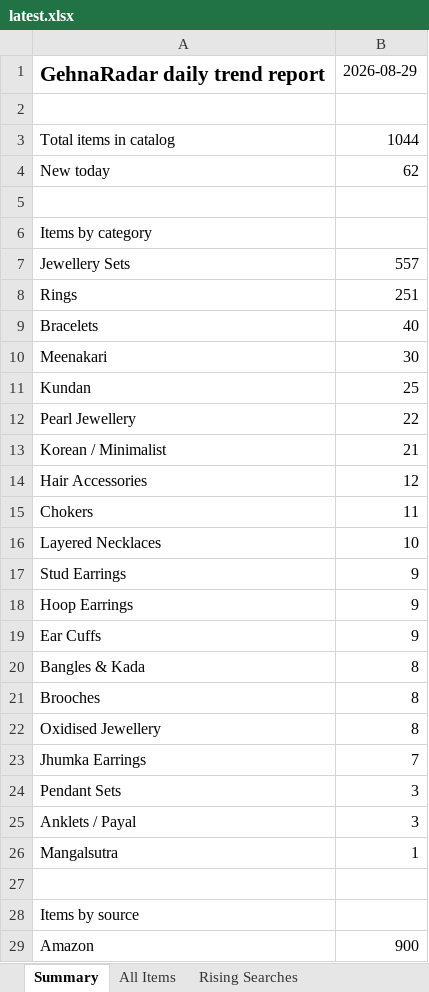
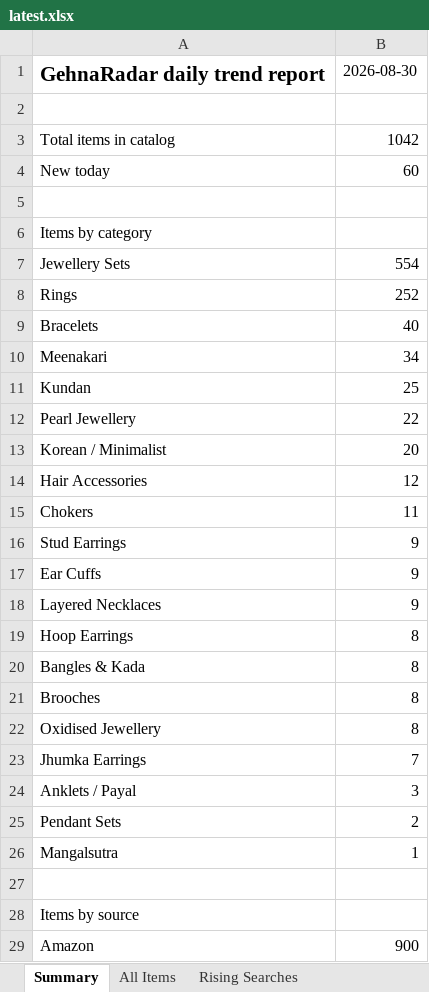
Before and after one commit to PRATS7878/gehnaradar_Updated, an Excel workbook: output/latest.xlsx, sheet Summary, drawn as a sheet; only a part is shown; values as stored, in another font and other column widths than the file's, no borders; removed rows and columns are numbered as before the commit, all else as after; the diff covers the shown part only; the diff names each change by its address in the sheet, - before the commit and + after, or states it on an @@ line.

```diff
--- a/output/latest.xlsx (sheet Summary)
+++ b/output/latest.xlsx (sheet Summary)
-B1: 2026-08-29
+B1: 2026-08-30
-B3: 1044
+B3: 1042
-B4: 62
+B4: 60
-B7: 557
+B7: 554
-B8: 251
+B8: 252
-B10: 30
+B10: 34
-B13: 21
+B13: 20
-row 16: Layered Necklaces | 10
-row 18: Hoop Earrings | 9
+row 18: Layered Necklaces | 9
+row 19: Hoop Earrings | 8
-row 24: Pendant Sets | 3
+row 25: Pendant Sets | 2
```
Also changed, not shown: 1 edited cell elsewhere in this sheet, sheet All Items, 3 other files.
